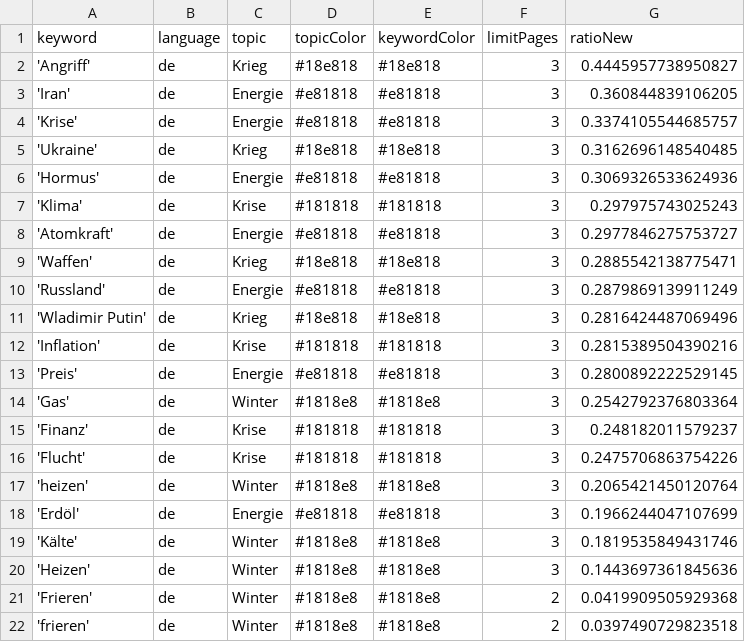
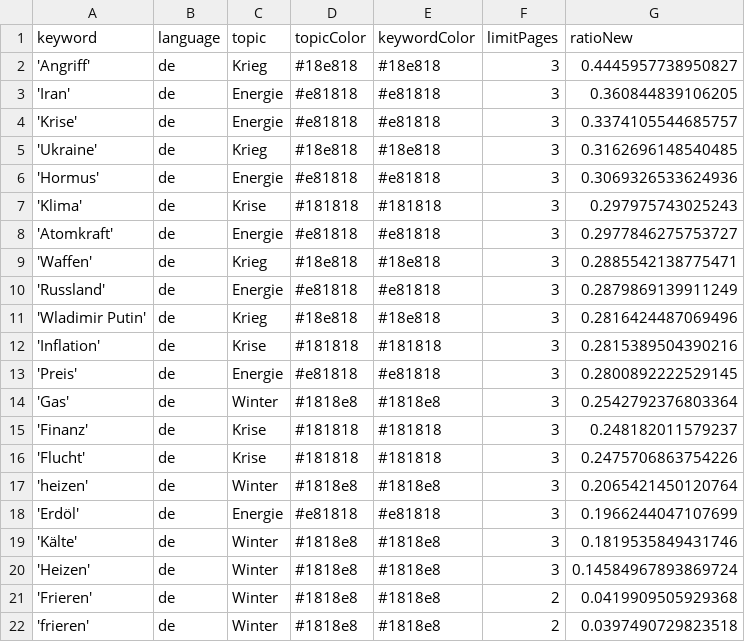
Before and after one commit to liese97-news/winterIsComing2, a CSV file: keywords.csv, drawn as a sheet.

```diff
--- a/keywords.csv
+++ b/keywords.csv
@@ -19,3 +19,3 @@ keyword,language,topic,topicColor,keywordColor,limitPages,ratioNew
 'Kälte',de,Winter,#1818e8,#1818e8,3,0.1819535849431746
-'Heizen',de,Winter,#1818e8,#1818e8,3,0.1443697361845636
+'Heizen',de,Winter,#1818e8,#1818e8,3,0.14584967893869724
 'Frieren',de,Winter,#1818e8,#1818e8,2,0.0419909505929368
```
Also changed, not shown: csv/news_2026_08.csv, csv/news_2026_09.csv.
